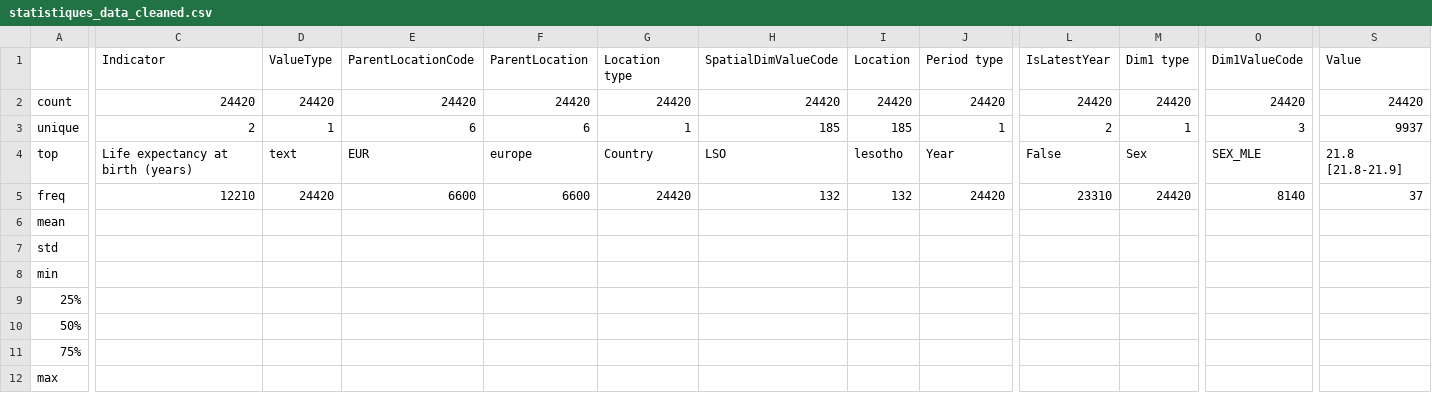
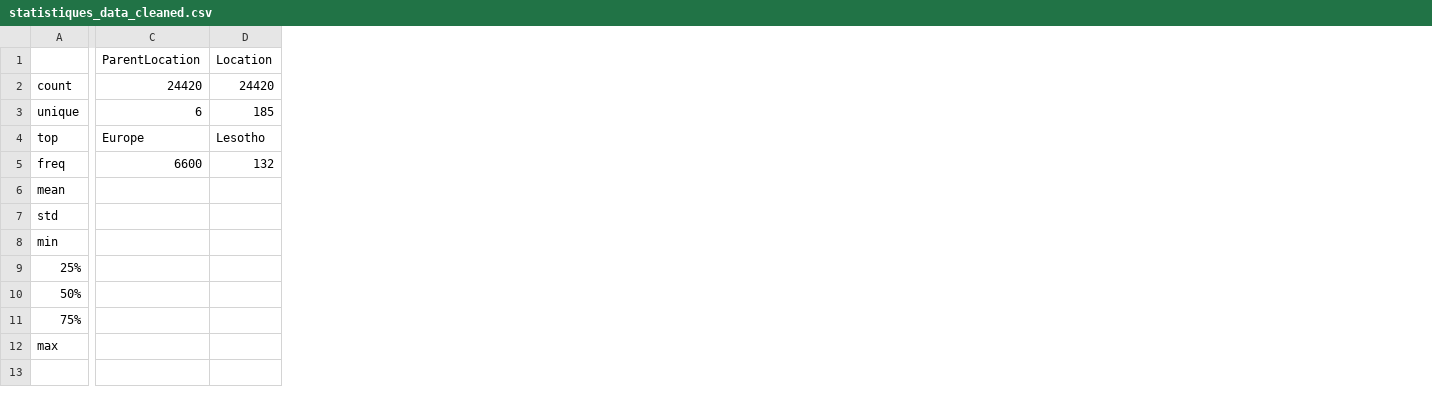
Before and after one commit to wilfried-lafaye/projet_python, a CSV file: data/cleaned/statistiques_data_cleaned.csv, drawn as a sheet; only a part is shown, gaps mark what is left out; removed rows and columns are numbered as before the commit, all else as after; the diff names each change by its address in the sheet, - before the commit and + after, or states it on an @@ line.

Commit message:
création du fichier clean_data.py

```diff
--- a/data/cleaned/statistiques_data_cleaned.csv
+++ b/data/cleaned/statistiques_data_cleaned.csv
-column C (Indicator), rows 2-5: 24420 | 2 | Life expectancy at birth (years) | 12210
-column D (ValueType), rows 2-5: 24420 | 1 | text | 24420
-column E (ParentLocationCode), rows 2-5: 24420 | 6 | EUR | 6600
-column G (Location type), rows 2-5: 24420 | 1 | Country | 24420
-column H (SpatialDimValueCode), rows 2-5: 24420 | 185 | LSO | 132
-column J (Period type), rows 2-5: 24420 | 1 | Year | 24420
-column L (IsLatestYear), rows 2-5: 24420 | 2 | False | 23310
-column M (Dim1 type), rows 2-5: 24420 | 1 | Sex | 24420
-column O (Dim1ValueCode), rows 2-5: 24420 | 3 | SEX_MLE | 8140
-column S (Value), rows 2-5: 24420 | 9937 | 21.8 [21.8-21.9] | 37
-C4 (ParentLocation): europe
+C4 (ParentLocation): Europe
-D4 (Location): lesotho
+D4 (Location): Lesotho
```
Also changed, not shown: data/raw/statistiques.csv, 5 other files.
